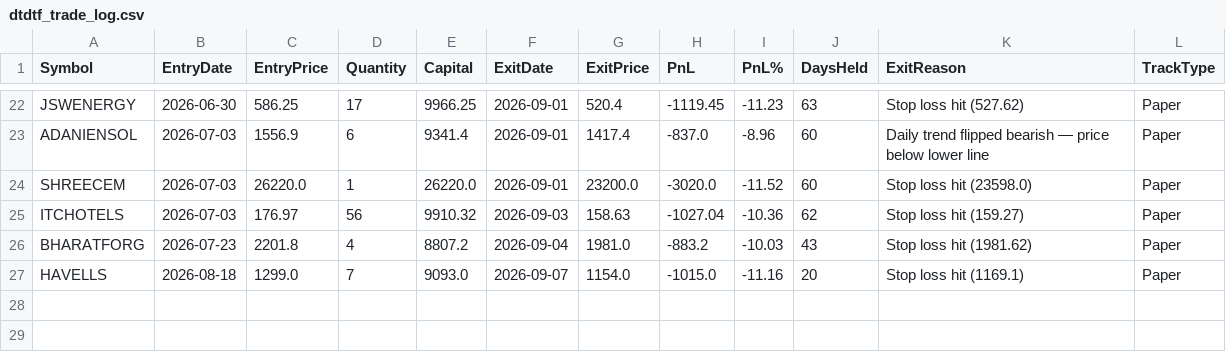
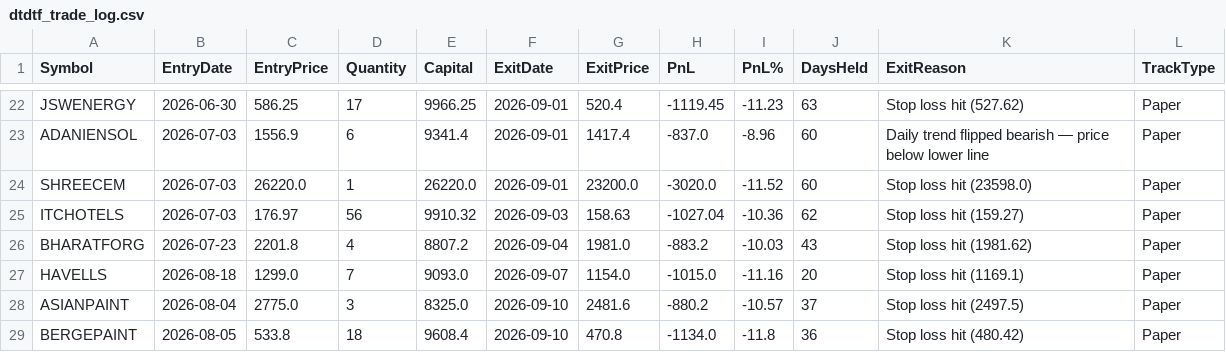
Before and after one commit to finnyrajmann/nse-dtdtf, a CSV file: data/dtdtf_trade_log.csv, drawn as a sheet; only a part is shown, gaps mark what is left out; the diff names each change by its address in the sheet, - before the commit and + after, or states it on an @@ line.

Commit message:
Auto-update — 2026-09-10

```diff
--- a/data/dtdtf_trade_log.csv
+++ b/data/dtdtf_trade_log.csv
+row 28: ASIANPAINT | 2026-08-04 | 2775.0 | 3 | 8325.0 | 2026-09-10 | 2481.6 | -880.2 | -10.57 | 37 | Stop loss hit (2497.5) | Paper
+row 29: BERGEPAINT | 2026-08-05 | 533.8 | 18 | 9608.4 | 2026-09-10 | 470.8 | -1134.0 | -11.8 | 36 | Stop loss hit (480.42) | Paper
```
